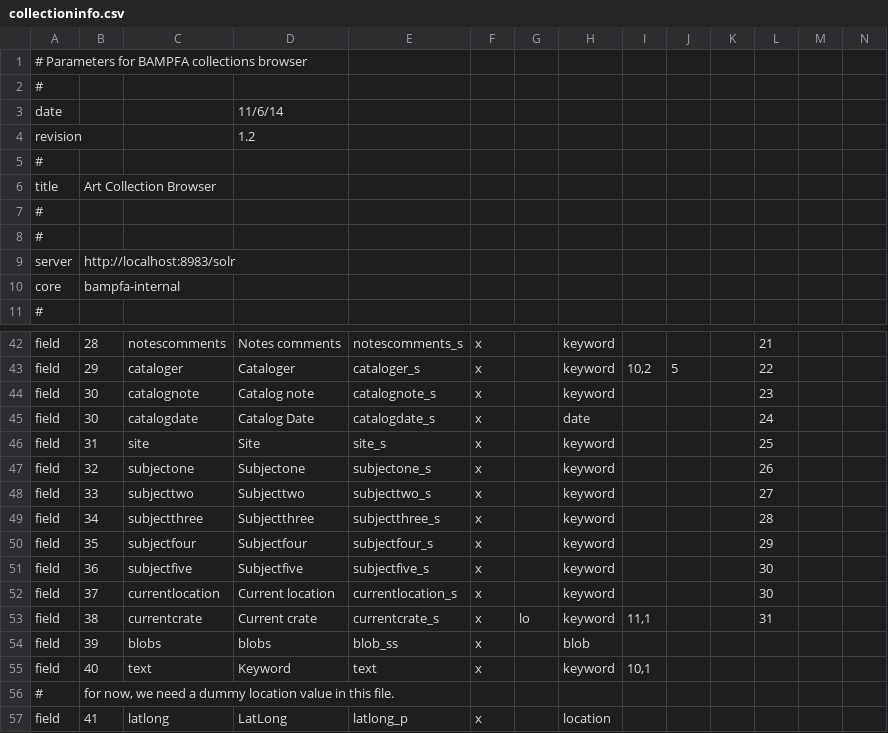
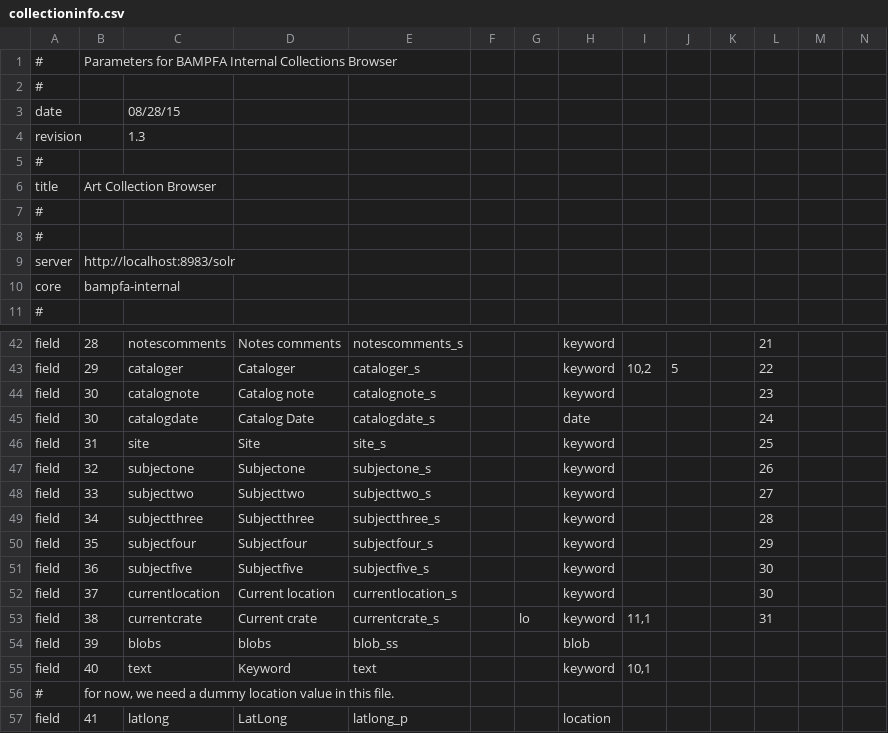
Before and after one commit to cspace-deployment/django_example_config, a CSV file: bampfa/collectioninfo.csv, drawn as a sheet; only a part is shown, gaps mark what is left out; removed rows and columns are numbered as before the commit, all else as after; rows hold the shown columns only; the diff covers the shown part only; the diff names each change by its address in the sheet, - before the commit and + after, or states it on an @@ line.

```diff
--- a/bampfa/collectioninfo.csv
+++ b/bampfa/collectioninfo.csv
-row 1: # Parameters for BAMPFA collections browser
+row 1: # | Parameters for BAMPFA Internal Collections Browser
-row 3: date |  |  | 11/6/14
-row 4: revision |  |  | 1.2
+row 3: date |  | 08/28/15
+row 4: revision |  | 1.3
-F42:F55: x
+F42:F55: (empty)
-F57: x
+F57: (empty)
```
Also changed, not shown: 25 edited cells elsewhere in this file.
